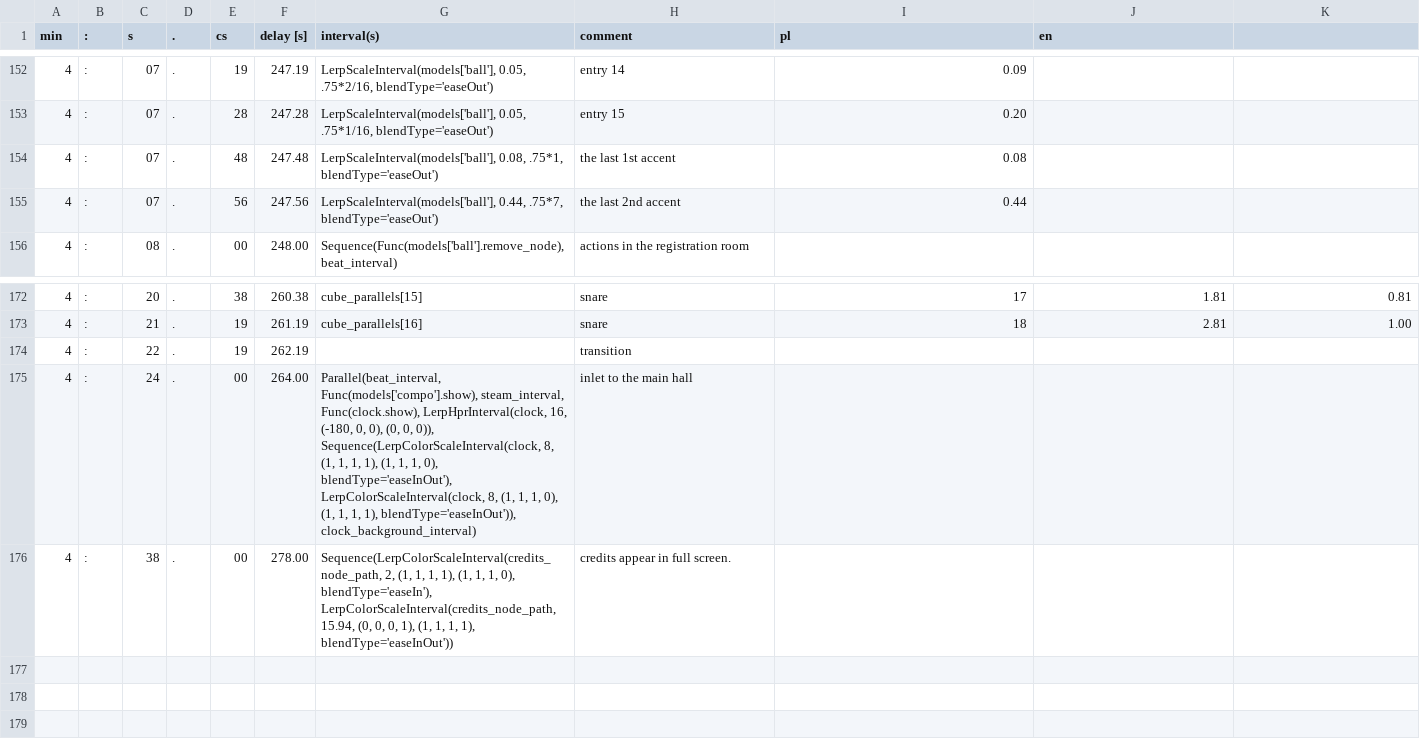
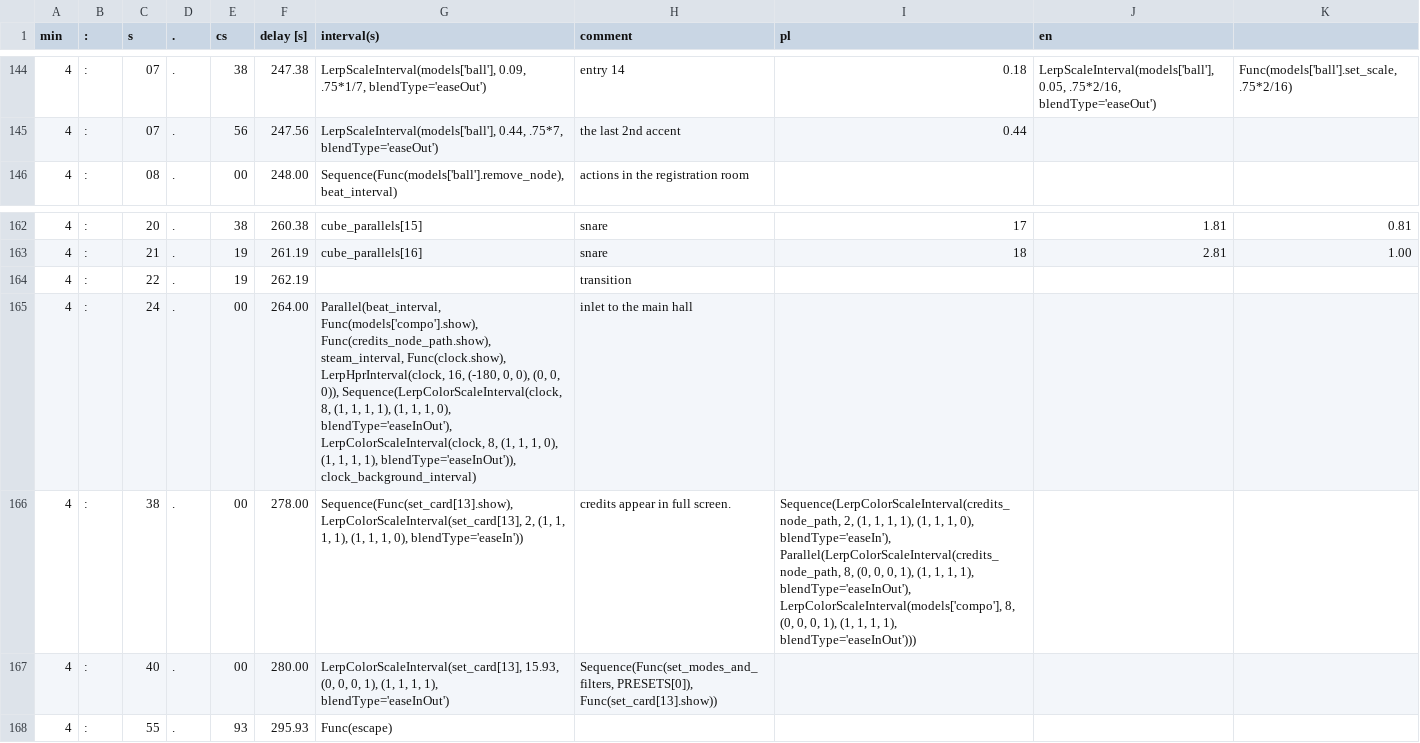
Before and after one commit to miklesz/PointCloud, a TSV file: models/events.tsv, drawn as a sheet; only a part is shown, gaps mark what is left out; the diff covers the shown part only.

```diff
--- a/models/events.tsv
+++ b/models/events.tsv
@@ -152,4 +144,2 @@ min	:	s	.	cs	delay [s]	interval(s)	comment	pl	en
-4	:	07	.	19	247.19	LerpScaleInterval(models['ball'], 0.05, .75*2/16, blendType='easeOut')	entry 14	0.09		
-4	:	07	.	28	247.28	LerpScaleInterval(models['ball'], 0.05, .75*1/16, blendType='easeOut')	entry 15	0.20		
-4	:	07	.	48	247.48	LerpScaleInterval(models['ball'], 0.08, .75*1, blendType='easeOut')	the last 1st accent	0.08		
+4	:	07	.	38	247.38	LerpScaleInterval(models['ball'], 0.09, .75*1/7, blendType='easeOut')	entry 14	0.18	LerpScaleInterval(models['ball'], 0.05, .75*2/16, blendType='easeOut')	Func(models['ball'].set_scale, .75*2/16)
 4	:	07	.	56	247.56	LerpScaleInterval(models['ball'], 0.44, .75*7, blendType='easeOut')	the last 2nd accent	0.44		
@@ -174,3 +164,5 @@ min	:	s	.	cs	delay [s]	interval(s)	comment	pl	en
 4	:	22	.	19	262.19		transition			
-4	:	24	.	00	264.00	Parallel(beat_interval, Func(models['compo'].show), steam_interval, Func(clock.show), LerpHprInterval(clock, 16, (-180, 0, 0), (0, 0, 0)), Sequence(LerpColorScaleInterval(clock, 8, (1, 1, 1, 1), (1, 1, 1, 0), blendType='easeInOut'), LerpColorScaleInterval(clock, 8, (1, 1, 1, 0), (1, 1, 1, 1), blendType='easeInOut')), clock_background_interval)	inlet to the main hall			
-4	:	38	.	00	278.00	Sequence(LerpColorScaleInterval(credits_node_path, 2, (1, 1, 1, 1), (1, 1, 1, 0), blendType='easeIn'), LerpColorScaleInterval(credits_node_path, 15.94, (0, 0, 0, 1), (1, 1, 1, 1), blendType='easeInOut'))	credits appear in full screen.			
+4	:	24	.	00	264.00	Parallel(beat_interval, Func(models['compo'].show), Func(credits_node_path.show), steam_interval, Func(clock.show), LerpHprInterval(clock, 16, (-180, 0, 0), (0, 0, 0)), Sequence(LerpColorScaleInterval(clock, 8, (1, 1, 1, 1), (1, 1, 1, 0), blendType='easeInOut'), LerpColorScaleInterval(clock, 8, (1, 1, 1, 0), (1, 1, 1, 1), blendType='easeInOut')), clock_background_interval)	inlet to the main hall			
+4	:	38	.	00	278.00	Sequence(Func(set_card[13].show), LerpColorScaleInterval(set_card[13], 2, (1, 1, 1, 1), (1, 1, 1, 0), blendType='easeIn'))	credits appear in full screen.	Sequence(LerpColorScaleInterval(credits_node_path, 2, (1, 1, 1, 1), (1, 1, 1, 0), blendType='easeIn'), Parallel(LerpColorScaleInterval(credits_node_path, 8, (0, 0, 0, 1), (1, 1, 1, 1), blendType='easeInOut'), LerpColorScaleInterval(models['compo'], 8, (0, 0, 0, 1), (1, 1, 1, 1), blendType='easeInOut')))		
+4	:	40	.	00	280.00	LerpColorScaleInterval(set_card[13], 15.93, (0, 0, 0, 1), (1, 1, 1, 1), blendType='easeInOut')	Sequence(Func(set_modes_and_filters, PRESETS[0]), Func(set_card[13].show))			
+4	:	55	.	93	295.93	Func(escape)				
```
Also changed, not shown: 8 removed rows and 22 edited cells elsewhere in this file, 21 other files.
